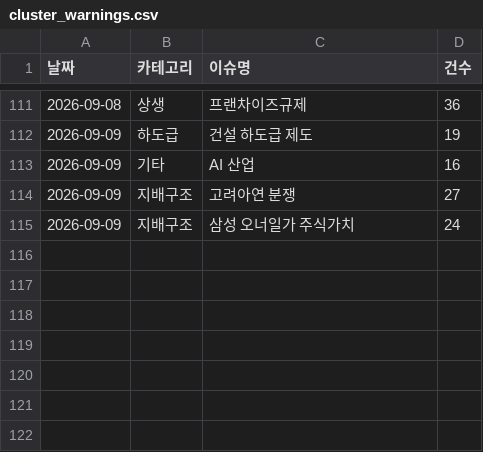
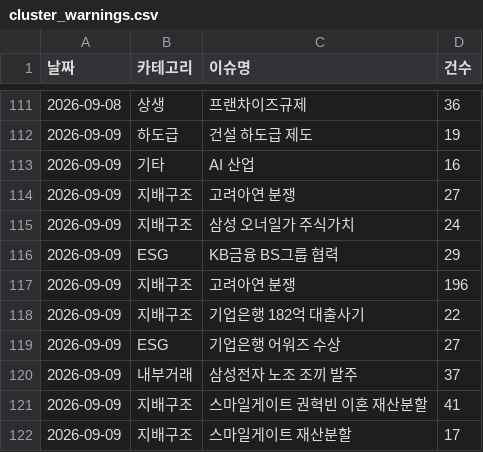
Before and after one commit to jshssysh/news-dashboard, a CSV file: cluster_warnings.csv, drawn as a sheet; only a part is shown, gaps mark what is left out; the diff names each change by its address in the sheet, - before the commit and + after, or states it on an @@ line.

```diff
--- a/cluster_warnings.csv
+++ b/cluster_warnings.csv
+row 116: 2026-09-09 | ESG | KB금융 BS그룹 협력 | 29
+row 117: 2026-09-09 | 지배구조 | 고려아연 분쟁 | 196
+row 118: 2026-09-09 | 지배구조 | 기업은행 182억 대출사기 | 22
+row 119: 2026-09-09 | ESG | 기업은행 어워즈 수상 | 27
+row 120: 2026-09-09 | 내부거래 | 삼성전자 노조 조끼 발주 | 37
+row 121: 2026-09-09 | 지배구조 | 스마일게이트 권혁빈 이혼 재산분할 | 41
+row 122: 2026-09-09 | 지배구조 | 스마일게이트 재산분할 | 17
```
Also changed, not shown: 6 other files.
